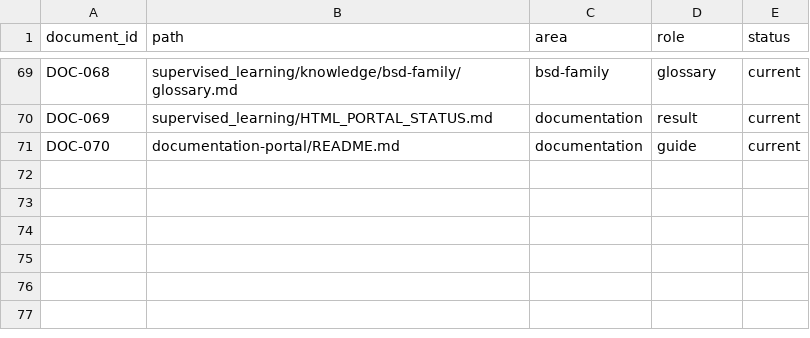
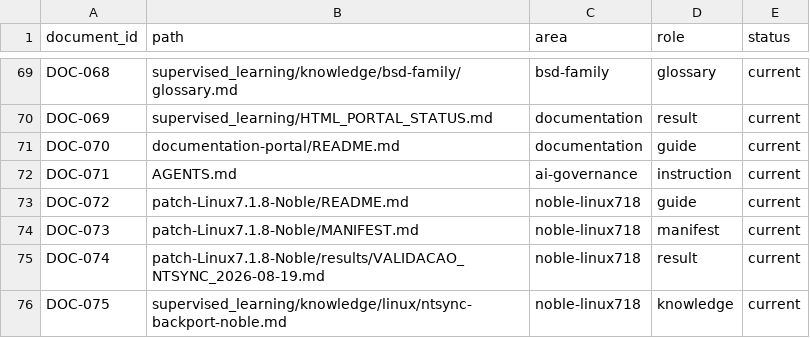
Before and after one commit to marcel1237/Parcel-Suite, a TSV file: Parcel Play OS/supervised_learning/catalog/document_inventory.tsv, drawn as a sheet; only a part is shown, gaps mark what is left out; the diff names each change by its address in the sheet, - before the commit and + after, or states it on an @@ line.

Commit message:
arquivo agents.md

```diff
--- a/Parcel Play OS/supervised_learning/catalog/document_inventory.tsv
+++ b/Parcel Play OS/supervised_learning/catalog/document_inventory.tsv
+row 72: DOC-071 | AGENTS.md | ai-governance | instruction | current
+row 73: DOC-072 | patch-Linux7.1.8-Noble/README.md | noble-linux718 | guide | current
+row 74: DOC-073 | patch-Linux7.1.8-Noble/MANIFEST.md | noble-linux718 | manifest | current
+row 75: DOC-074 | patch-Linux7.1.8-Noble/results/VALIDACAO_NTSYNC_2026-08-19.md | noble-linux718 | result | current
+row 76: DOC-075 | supervised_learning/knowledge/linux/ntsync-backport-noble.md | noble-linux718 | knowledge | current
```
Also changed, not shown: Parcel Play OS/supervised_learning/catalog/decisions.tsv, Parcel Play OS/supervised_learning/catalog/implementations.tsv, 27 other files.
